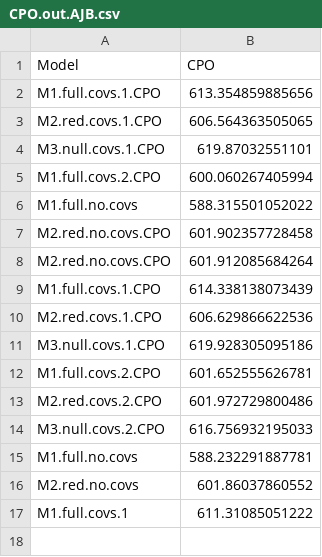
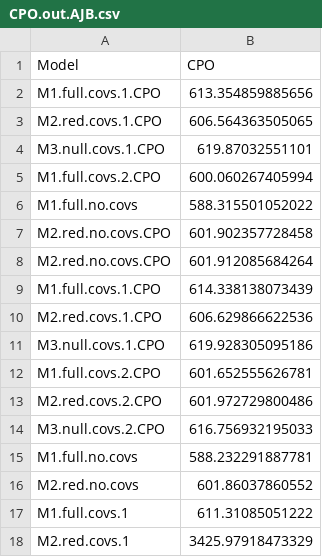
Before and after one commit to bgerber123/multi.state.diel.occupancy.model, a CSV file: AJB Fosa/CPO.out.AJB.csv, drawn as a sheet.

Commit message:
index fix on reduced model

```diff
--- a/AJB Fosa/CPO.out.AJB.csv
+++ b/AJB Fosa/CPO.out.AJB.csv
@@ -17 +17,2 @@ Model,CPO
 "M1.full.covs.1","611.31085051222"
+"M2.red.covs.1","3425.97918473329"
```
Also changed, not shown: 1 other file.
